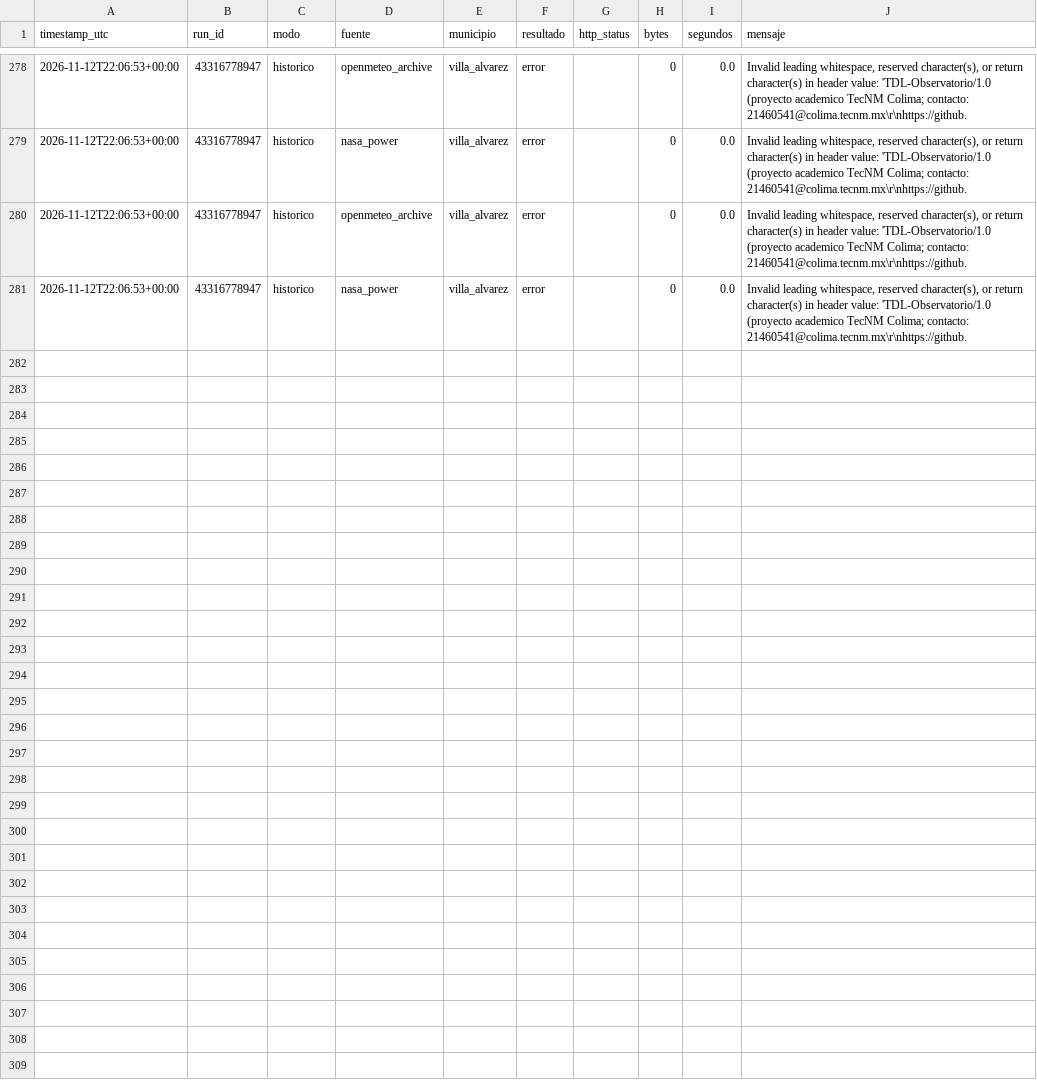
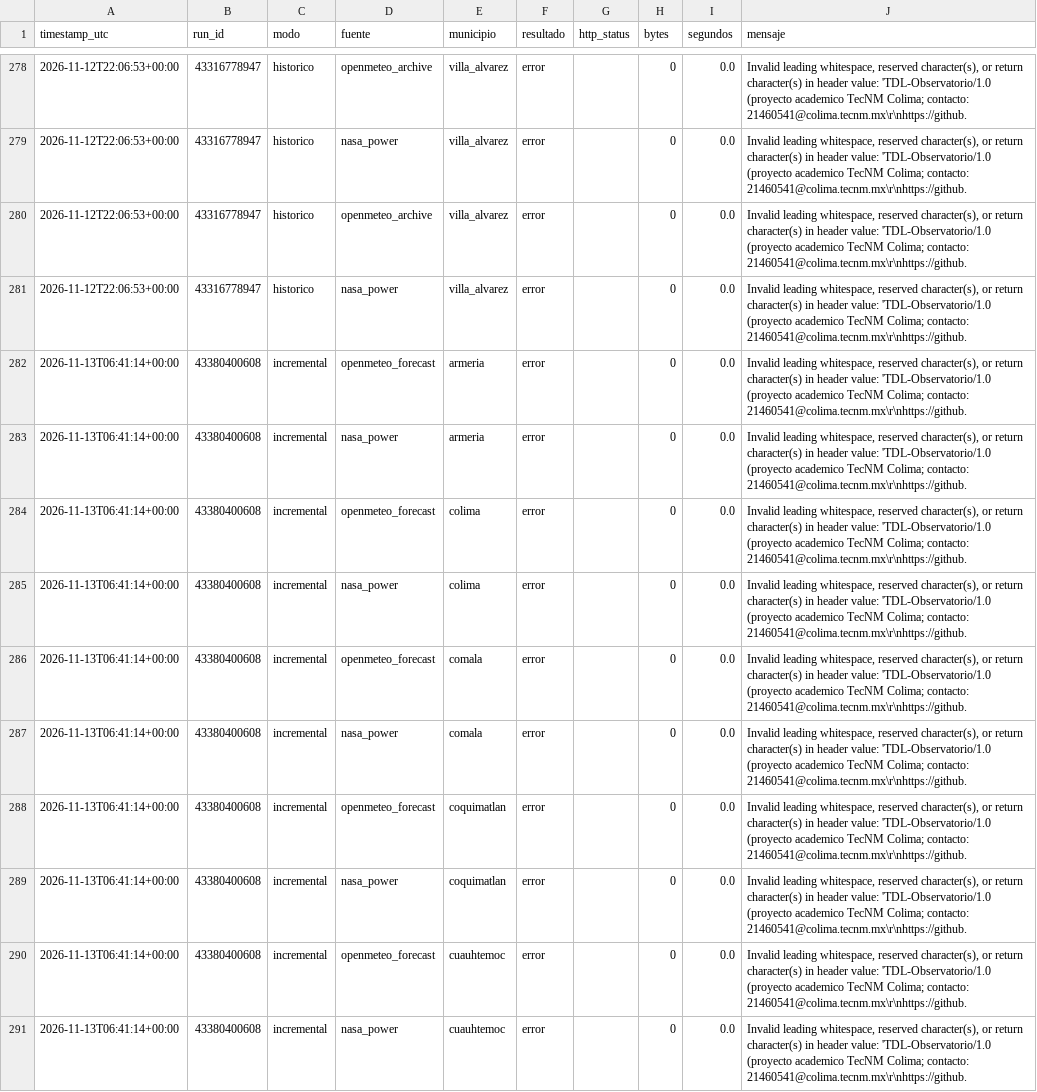
Before and after one commit to Ximenaar1/tdl-ximena, a CSV file: calidad/bitacora_captura.csv, drawn as a sheet; only a part is shown, gaps mark what is left out; the diff covers the shown part only; the diff names each change by its address in the sheet, - before the commit and + after, or states it on an @@ line.

Commit message:
captura (incremental): 43380400608

```diff
--- a/calidad/bitacora_captura.csv
+++ b/calidad/bitacora_captura.csv
+row 282: 2026-11-13T06:41:14+00:00 | 43380400608 | incremental | openmeteo_forecast | armeria | error |  | 0 | 0.0 | Invalid leading whitespace, reserved character(s), or return character(s) in header value: 'TDL-Observatorio/1.0 (proyecto academico TecNM Colima; contacto: 21460541@colima.tecnm.mx\r\nhttps://github.
+row 283: 2026-11-13T06:41:14+00:00 | 43380400608 | incremental | nasa_power | armeria | error |  | 0 | 0.0 | Invalid leading whitespace, reserved character(s), or return character(s) in header value: 'TDL-Observatorio/1.0 (proyecto academico TecNM Colima; contacto: 21460541@colima.tecnm.mx\r\nhttps://github.
+row 284: 2026-11-13T06:41:14+00:00 | 43380400608 | incremental | openmeteo_forecast | colima | error |  | 0 | 0.0 | Invalid leading whitespace, reserved character(s), or return character(s) in header value: 'TDL-Observatorio/1.0 (proyecto academico TecNM Colima; contacto: 21460541@colima.tecnm.mx\r\nhttps://github.
+row 285: 2026-11-13T06:41:14+00:00 | 43380400608 | incremental | nasa_power | colima | error |  | 0 | 0.0 | Invalid leading whitespace, reserved character(s), or return character(s) in header value: 'TDL-Observatorio/1.0 (proyecto academico TecNM Colima; contacto: 21460541@colima.tecnm.mx\r\nhttps://github.
+row 286: 2026-11-13T06:41:14+00:00 | 43380400608 | incremental | openmeteo_forecast | comala | error |  | 0 | 0.0 | Invalid leading whitespace, reserved character(s), or return character(s) in header value: 'TDL-Observatorio/1.0 (proyecto academico TecNM Colima; contacto: 21460541@colima.tecnm.mx\r\nhttps://github.
+row 287: 2026-11-13T06:41:14+00:00 | 43380400608 | incremental | nasa_power | comala | error |  | 0 | 0.0 | Invalid leading whitespace, reserved character(s), or return character(s) in header value: 'TDL-Observatorio/1.0 (proyecto academico TecNM Colima; contacto: 21460541@colima.tecnm.mx\r\nhttps://github.
+row 288: 2026-11-13T06:41:14+00:00 | 43380400608 | incremental | openmeteo_forecast | coquimatlan | error |  | 0 | 0.0 | Invalid leading whitespace, reserved character(s), or return character(s) in header value: 'TDL-Observatorio/1.0 (proyecto academico TecNM Colima; contacto: 21460541@colima.tecnm.mx\r\nhttps://github.
+row 289: 2026-11-13T06:41:14+00:00 | 43380400608 | incremental | nasa_power | coquimatlan | error |  | 0 | 0.0 | Invalid leading whitespace, reserved character(s), or return character(s) in header value: 'TDL-Observatorio/1.0 (proyecto academico TecNM Colima; contacto: 21460541@colima.tecnm.mx\r\nhttps://github.
+row 290: 2026-11-13T06:41:14+00:00 | 43380400608 | incremental | openmeteo_forecast | cuauhtemoc | error |  | 0 | 0.0 | Invalid leading whitespace, reserved character(s), or return character(s) in header value: 'TDL-Observatorio/1.0 (proyecto academico TecNM Colima; contacto: 21460541@colima.tecnm.mx\r\nhttps://github.
+row 291: 2026-11-13T06:41:14+00:00 | 43380400608 | incremental | nasa_power | cuauhtemoc | error |  | 0 | 0.0 | Invalid leading whitespace, reserved character(s), or return character(s) in header value: 'TDL-Observatorio/1.0 (proyecto academico TecNM Colima; contacto: 21460541@colima.tecnm.mx\r\nhttps://github.
```
Also changed, not shown: 10 added rows elsewhere in this file, 1 other file.
